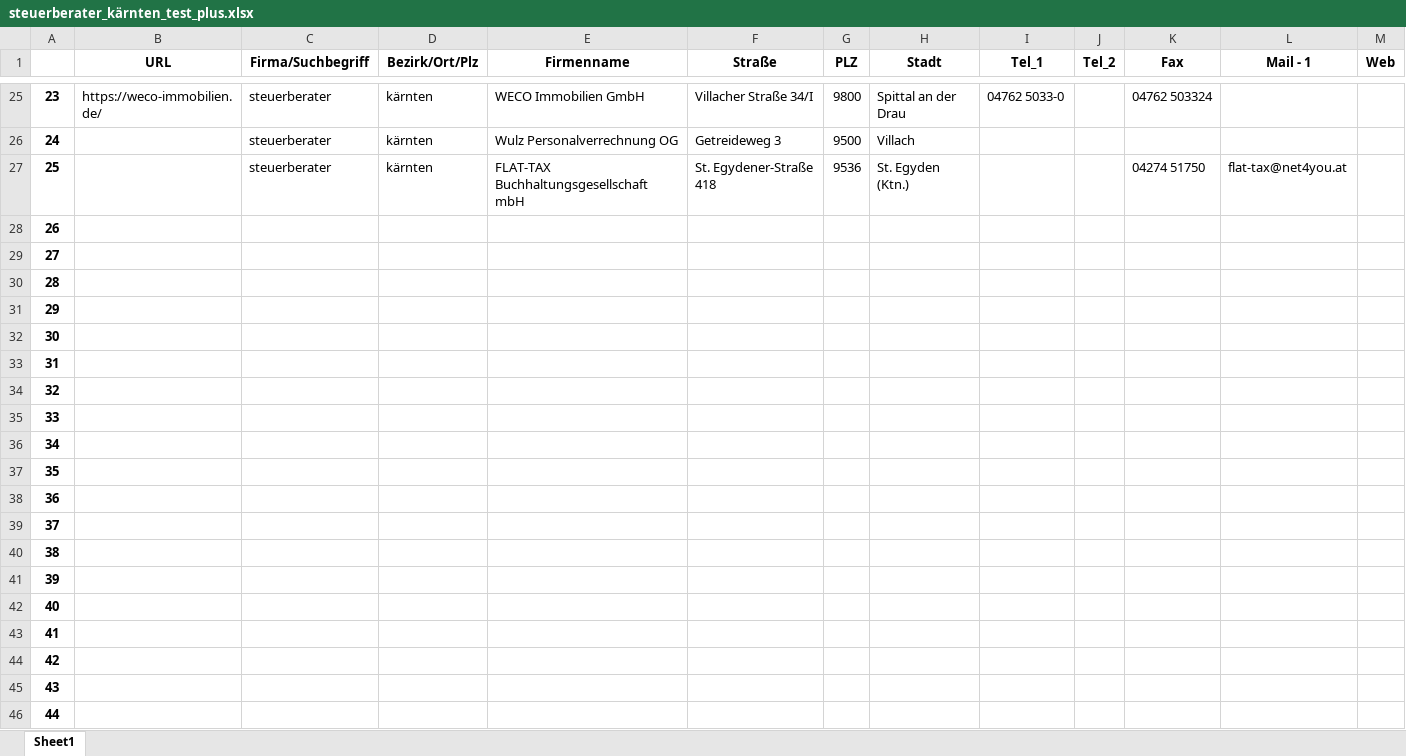
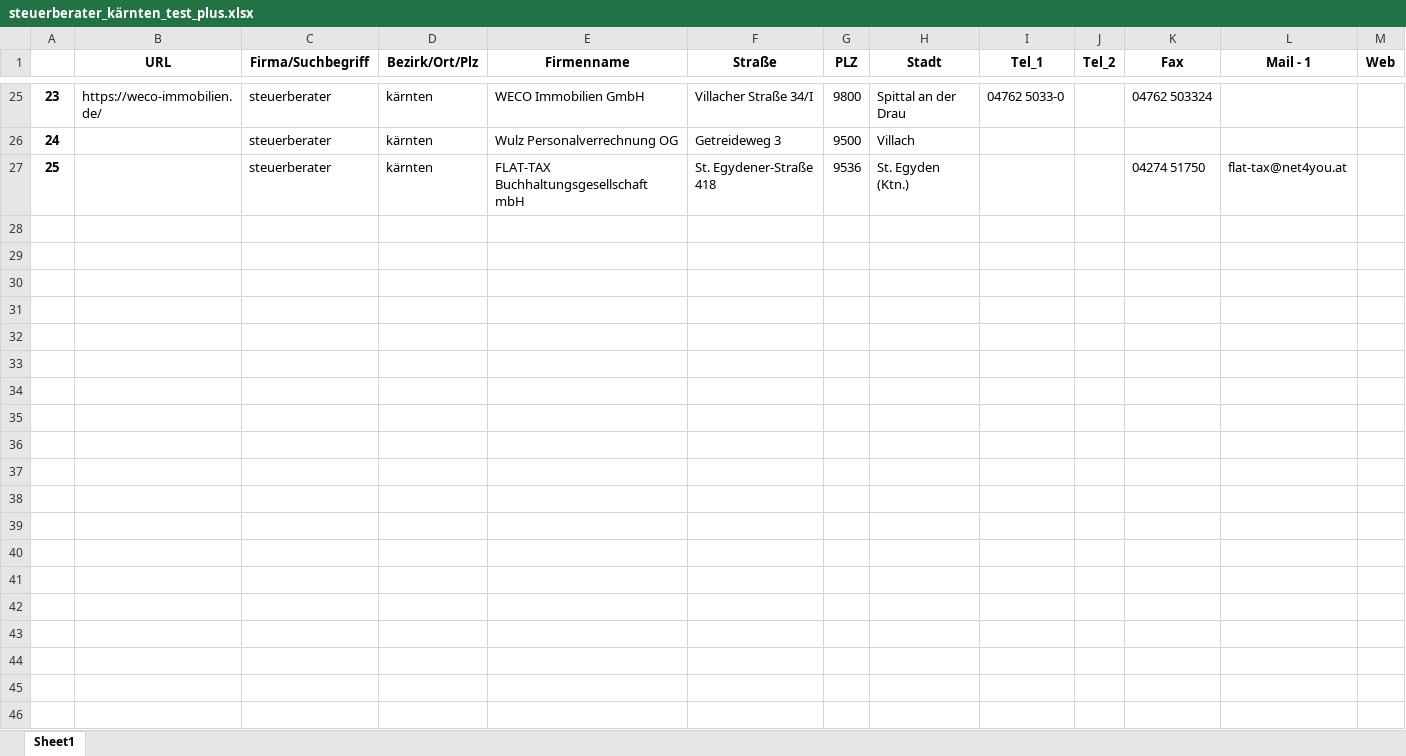
Before and after one commit to ChristopherPHolder/outreach_automation, an Excel workbook: leads/steuerberater_kärnten_test_plus.xlsx, sheet Sheet1, drawn as a sheet; only a part is shown, gaps mark what is left out; values as stored, in another font and other column widths than the file's, no borders; rows hold the shown columns only; the diff covers the shown part only; the diff names each change by its address in the sheet, - before the commit and + after, or states it on an @@ line.

```diff
--- a/leads/steuerberater_kärnten_test_plus.xlsx (sheet Sheet1)
+++ b/leads/steuerberater_kärnten_test_plus.xlsx (sheet Sheet1)
-row 28: 26
-row 29: 27
-row 30: 28
-row 31: 29
-row 32: 30
-row 33: 31
-row 34: 32
-row 35: 33
-row 36: 34
-row 37: 35
-row 38: 36
-row 39: 37
-row 40: 38
-row 41: 39
-row 42: 40
-row 43: 41
-row 44: 42
-row 45: 43
-row 46: 44
```
Also changed, not shown: 124 removed rows elsewhere in this sheet, leads/steuerberater_kärnten_test_qualified.xlsx, 3 other files.
